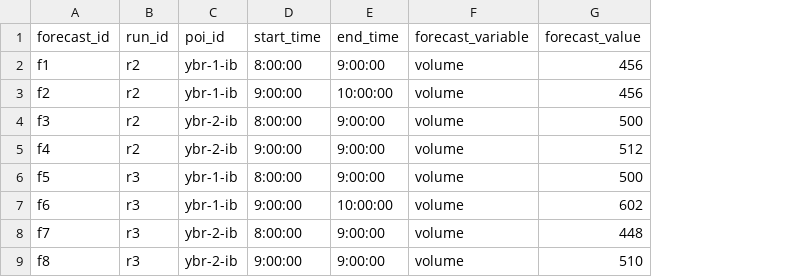
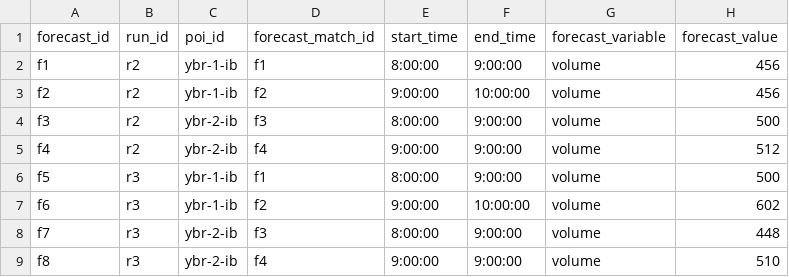
Before and after one commit to e-lo/forecastcards, a CSV file: examples/emeraldcitydot-rx123-yellowbrickroadhov/forecasts/forecast-A1-1960-1940-F1.csv, drawn as a sheet; the diff names each change by its address in the sheet, - before the commit and + after, or states it on an @@ line.

Commit message:
change matching

```diff
--- a/examples/emeraldcitydot-rx123-yellowbrickroadhov/forecasts/forecast-A1-1960-1940-F1.csv
+++ b/examples/emeraldcitydot-rx123-yellowbrickroadhov/forecasts/forecast-A1-1960-1940-F1.csv
+column D (forecast_match_id), rows 2-9: f1 | f2 | f3 | f4 | f1 | f2 | f3 | f4
```
Also changed, not shown: examples/emeraldcitydot-rx123-yellowbrickroadhov/observations/observations-1960.csv, 2 other files.
